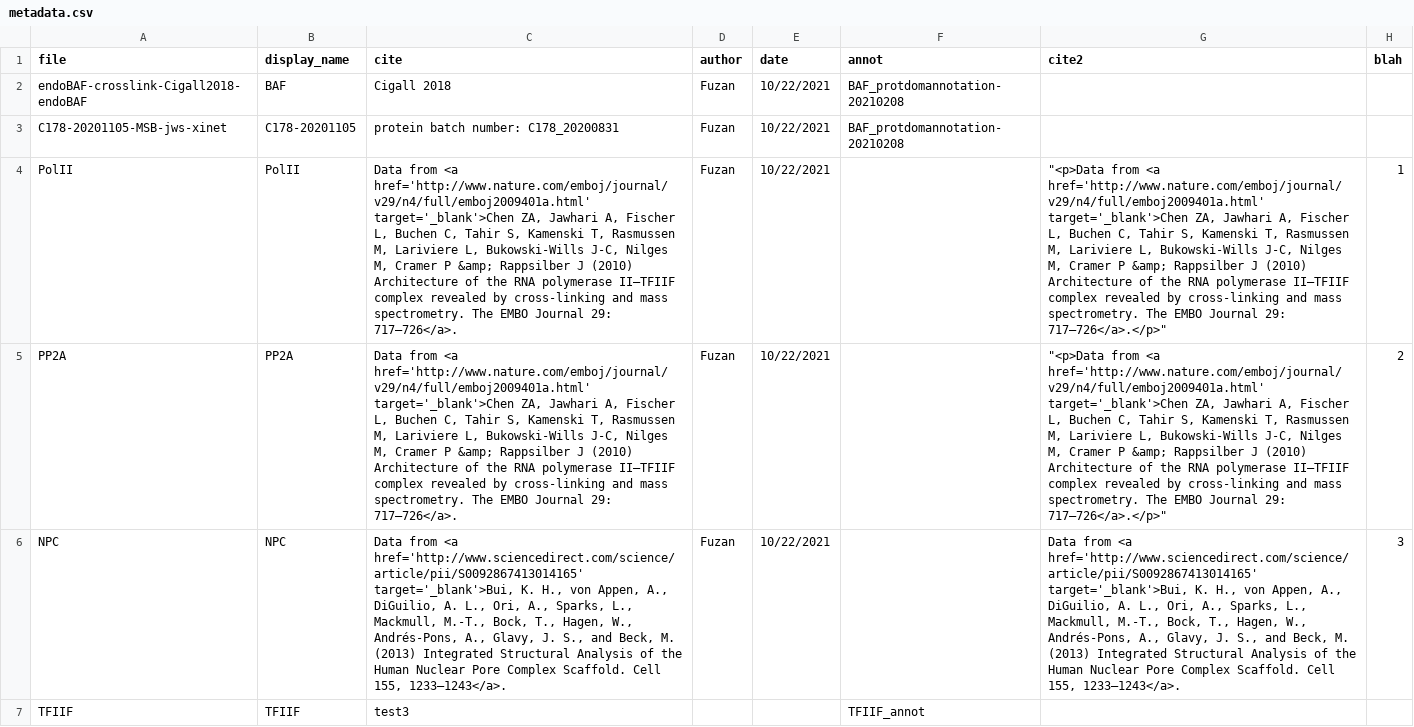
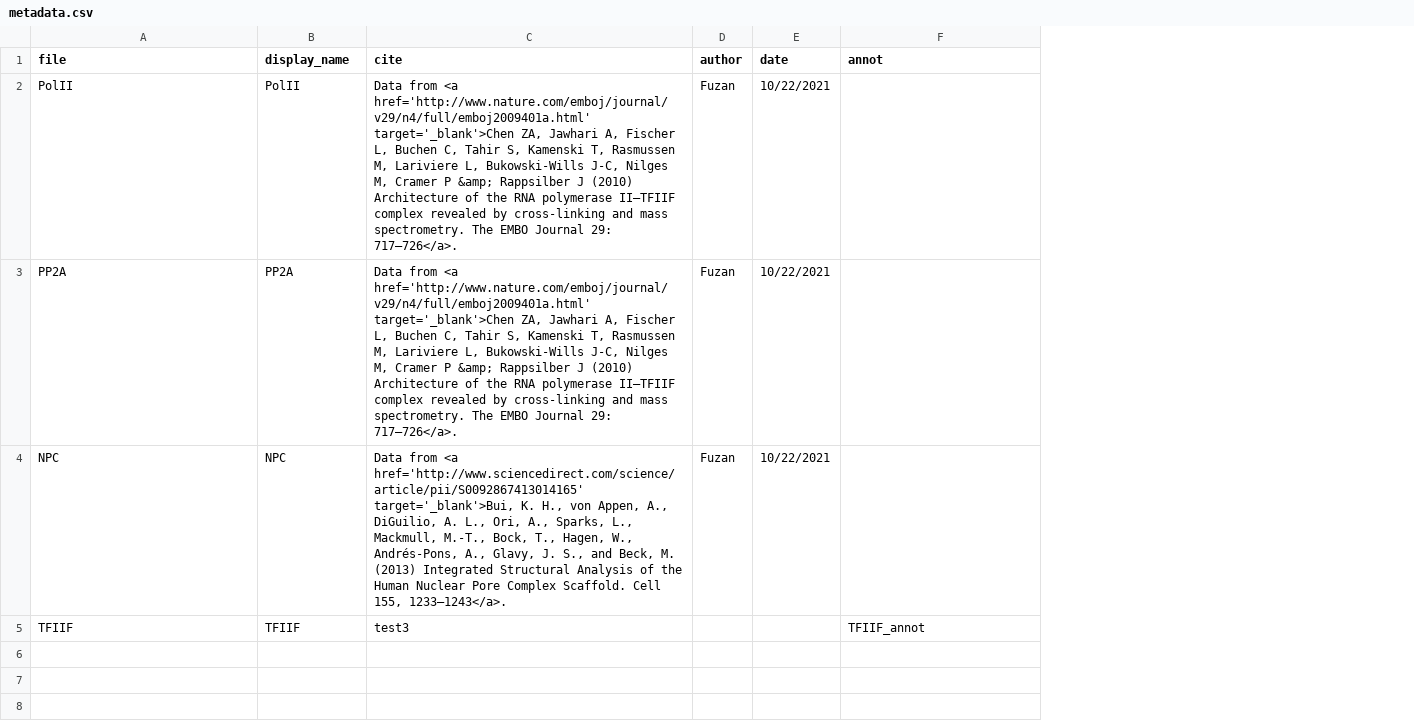
Before and after one commit to FoghornTherapeutics/crosslink-viewer, a CSV file: demo/data/metadata.csv, drawn as a sheet; removed rows and columns are numbered as before the commit, all else as after; the diff names each change by its address in the sheet, - before the commit and + after, or states it on an @@ line.

Commit message:
datasets for demo only

```diff
--- a/demo/data/metadata.csv
+++ b/demo/data/metadata.csv
-column G (cite2), rows 4-6: "<p>Data from <a href='http://www.nature.com/emboj/journal/v29/n4/full/emboj2009401a.html' target='_blank'>Chen ZA, Jawhari A, Fischer L, Buchen C, Tahir S, Kamenski T, Rasmussen M, Lariviere L, Bukowski-Wills J-C, Nilges M, Cramer P &amp; Rappsilber J (2010) Architecture of the RNA polymerase II–TFIIF complex revealed by cross-linking and mass spectrometry. The EMBO Journal 29: 717–726</a>.</p>" | "<p>Data from <a href='http://www.nature.com/emboj/journal/v29/n4/full/emboj2009401a.html' target='_blank'>Chen ZA, Jawhari A, Fischer L, Buchen C, Tahir S, Kamenski T, Rasmussen M, Lariviere L, Bukowski-Wills J-C, Nilges M, Cramer P &amp; Rappsilber J (2010) Architecture of the RNA polymerase II–TFIIF complex revealed by cross-linking and mass spectrometry. The EMBO Journal 29: 717–726</a>.</p>" | Data from <a href='http://www.sciencedirect.com/science/article/pii/S0092867413014165' target='_blank'>Bui, K. H., von Appen, A., DiGuilio, A. L., Ori, A., Sparks, L., Mackmull, M.-T., Bock, T., Hagen, W., Andrés-Pons, A., Glavy, J. S., and Beck, M. (2013) Integrated Structural Analysis of the Human Nuclear Pore Complex Scaffold. Cell 155, 1233–1243</a>.
-column H (blah), rows 4-6: 1 | 2 | 3
-row 2: endoBAF-crosslink-Cigall2018-endoBAF | BAF | Cigall 2018 | Fuzan | 10/22/2021 | BAF_protdomannotation-20210208
-row 3: C178-20201105-MSB-jws-xinet | C178-20201105 | protein batch number: C178_20200831 | Fuzan | 10/22/2021 | BAF_protdomannotation-20210208
```
